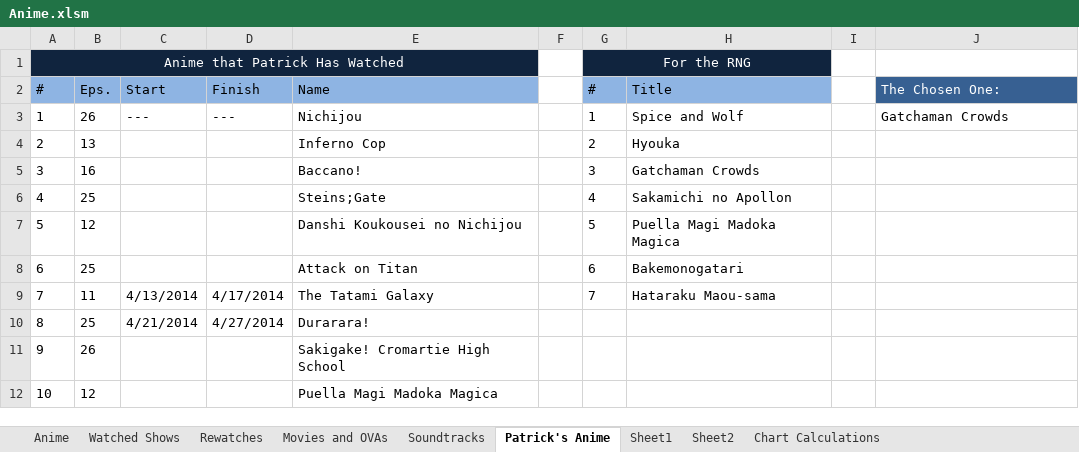
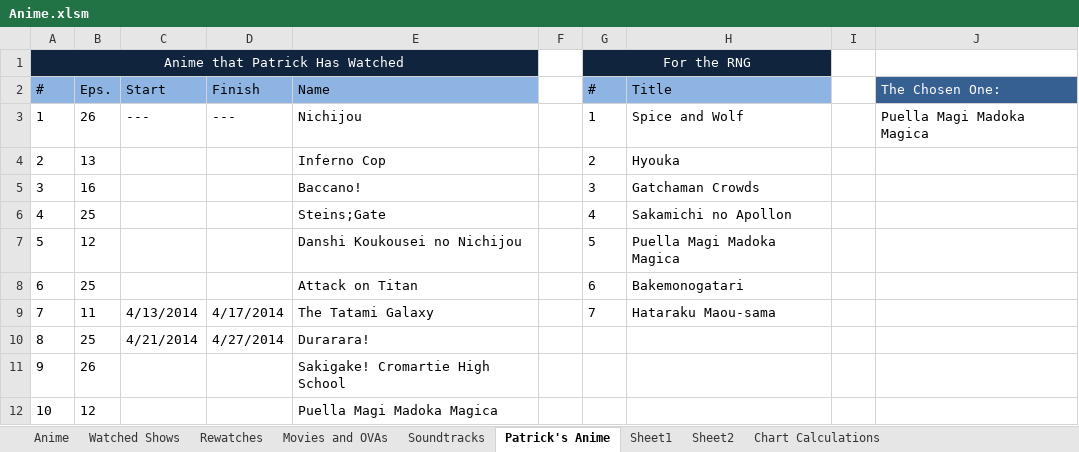
Before and after one commit to Tsukinara/AnimeTracker, an Excel workbook: Anime.xlsm, sheet Patrick's Anime, drawn as a sheet; values as stored, in another font and other column widths than the file's, no borders; charts and pictures not drawn; the diff names each change by its address in the sheet, - before the commit and + after, or states it on an @@ line.

```diff
--- a/Anime.xlsm (sheet Patrick's Anime)
+++ b/Anime.xlsm (sheet Patrick's Anime)
-J3 (The Chosen One:): Gatchaman Crowds
+J3 (The Chosen One:): Puella Magi Madoka Magica
```
Also changed, not shown: sheet Watched Shows, sheet Anime, formulas that keep their value, hidden cells, charts or pictures.
